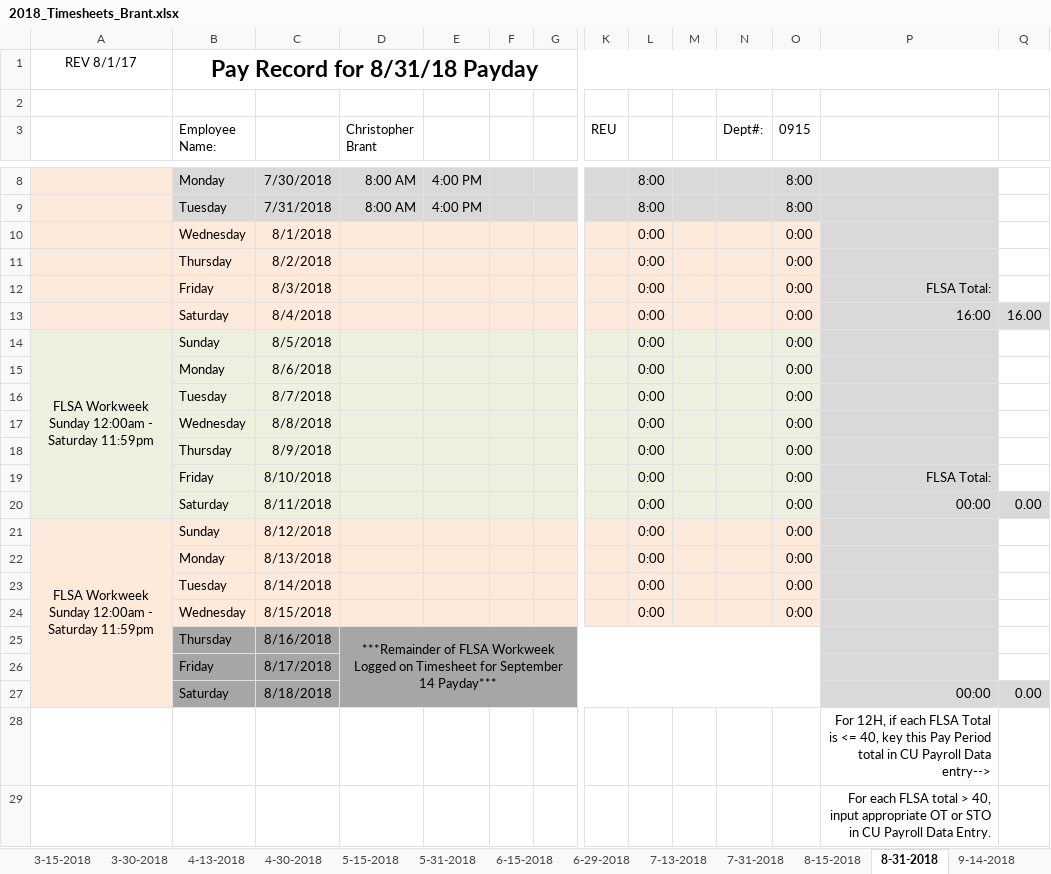
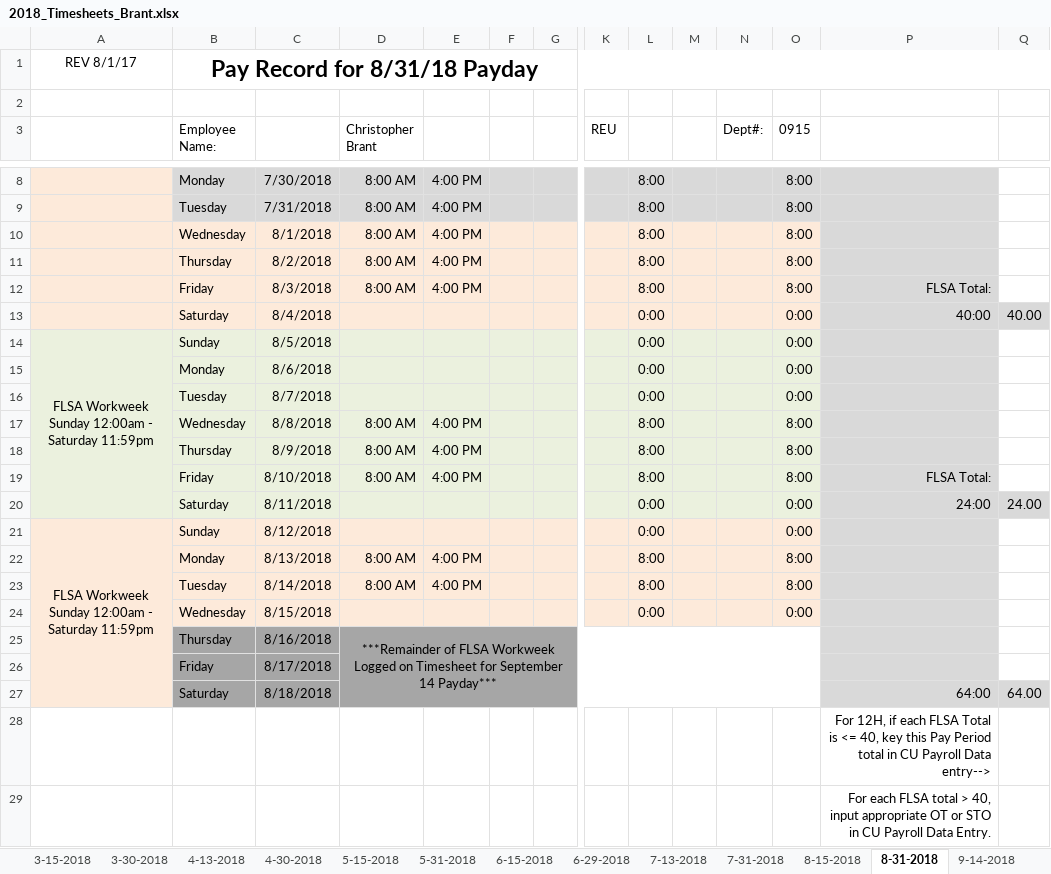
Before and after one commit to irshadmuaz/GPSProject, an Excel workbook: Brant_Timesheets/2018_Timesheets_Brant.xlsx, sheet 8-31-2018, drawn as a sheet; only a part is shown, gaps mark what is left out; values as stored, in another font and other column widths than the file's, no borders; charts and pictures and conditional formats not drawn; removed rows and columns are numbered as before the commit, all else as after; rows hold the shown columns only; the diff names each change by its address in the sheet, - before the commit and + after, or states it on an @@ line.

Commit message:
updated timesheets

```diff
--- a/Brant_Timesheets/2018_Timesheets_Brant.xlsx (sheet 8-31-2018)
+++ b/Brant_Timesheets/2018_Timesheets_Brant.xlsx (sheet 8-31-2018)
-row 10:  | Wednesday | 8/1/2018 |  |  |  |  |  | 0:00 |  |  | 0:00
-row 11:  | Thursday | 8/2/2018 |  |  |  |  |  | 0:00 |  |  | 0:00
+row 10:  | Wednesday | 8/1/2018 | 8:00 AM | 4:00 PM |  |  |  | 8:00 |  |  | 8:00
+row 11:  | Thursday | 8/2/2018 | 8:00 AM | 4:00 PM |  |  |  | 8:00 |  |  | 8:00
-D12 (Christopher Brant): (empty)
+D12 (Christopher Brant): 8:00 AM
-E12: (empty)
+E12: 4:00 PM
-L12: 0:00
+L12: 8:00
-O12 (0915): 0:00
+O12 (0915): 8:00
-P13: 16:00
+P13: 40:00
-Q13: 16.00
+Q13: 40.00
-row 17:  | Wednesday | 8/8/2018 |  |  |  |  |  | 0:00 |  |  | 0:00
-row 18:  | Thursday | 8/9/2018 |  |  |  |  |  | 0:00 |  |  | 0:00
+row 17:  | Wednesday | 8/8/2018 | 8:00 AM | 4:00 PM |  |  |  | 8:00 |  |  | 8:00
+row 18:  | Thursday | 8/9/2018 | 8:00 AM | 4:00 PM |  |  |  | 8:00 |  |  | 8:00
-D19 (Christopher Brant): (empty)
+D19 (Christopher Brant): 8:00 AM
-E19: (empty)
+E19: 4:00 PM
-L19: 0:00
+L19: 8:00
-O19 (0915): 0:00
+O19 (0915): 8:00
-P20: 00:00
+P20: 24:00
-Q20: 0.00
+Q20: 24.00
-row 22:  | Monday | 8/13/2018 |  |  |  |  |  | 0:00 |  |  | 0:00
-row 23:  | Tuesday | 8/14/2018 |  |  |  |  |  | 0:00 |  |  | 0:00
+row 22:  | Monday | 8/13/2018 | 8:00 AM | 4:00 PM |  |  |  | 8:00 |  |  | 8:00
+row 23:  | Tuesday | 8/14/2018 | 8:00 AM | 4:00 PM |  |  |  | 8:00 |  |  | 8:00
-P27: 00:00
+P27: 64:00
-Q27: 0.00
+Q27: 64.00
```
Also changed, not shown: sheet 9-14-2018, 5 other files.
